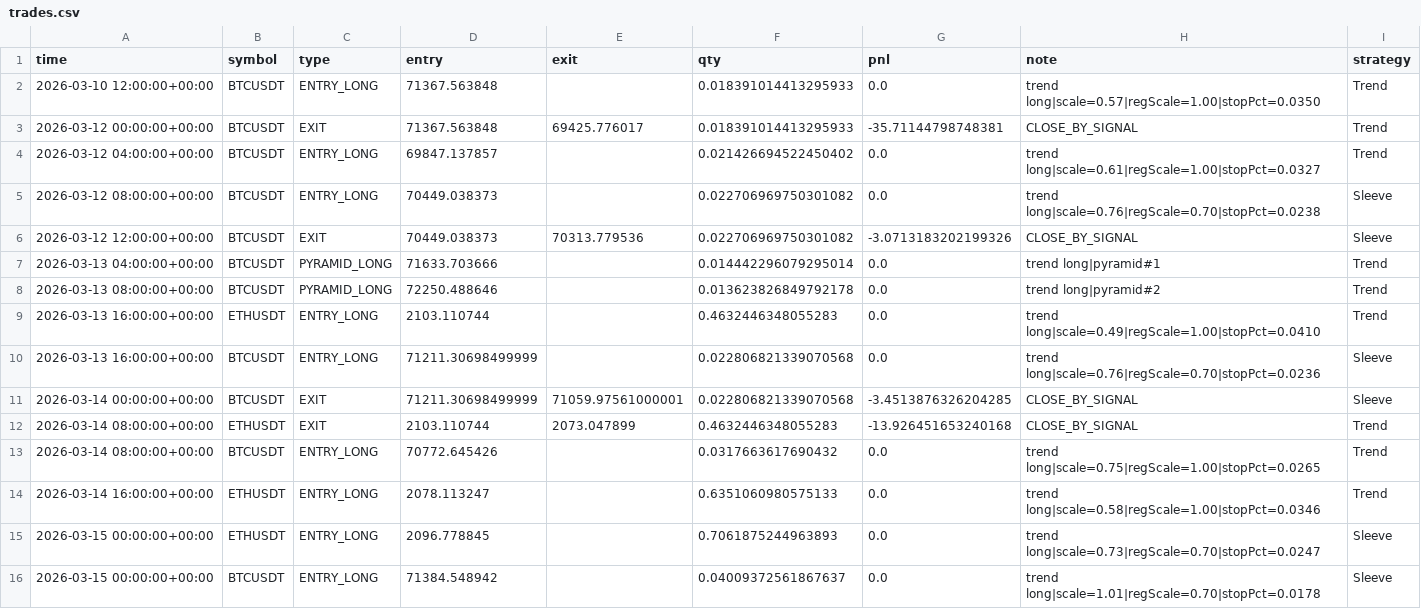
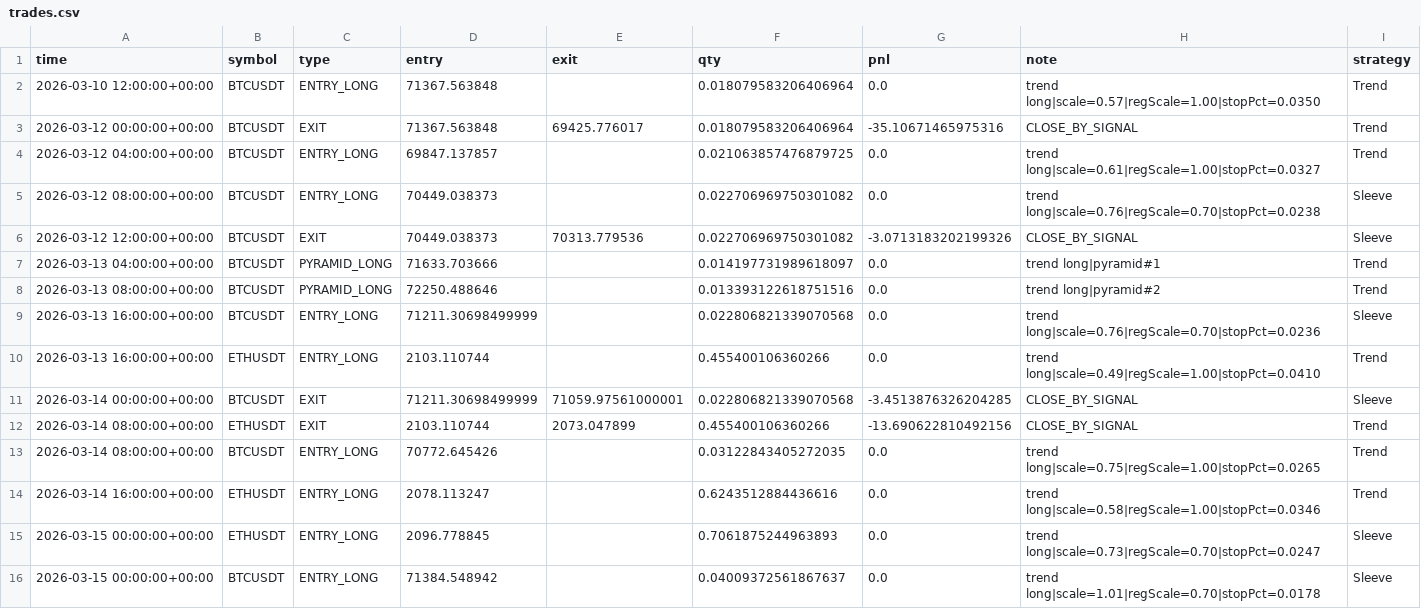
Before and after one commit to baeks0414/quant-4h-dual, a CSV file: results/paper_live_rt/trades.csv, drawn as a sheet; only a part is shown; the diff covers the shown part only.

```diff
--- a/results/paper_live_rt/trades.csv
+++ b/results/paper_live_rt/trades.csv
@@ -1,15 +1,15 @@
 time,symbol,type,entry,exit,qty,pnl,note,strategy
-2026-03-10 12:00:00+00:00,BTCUSDT,ENTRY_LONG,71367.563848,,0.018391014413295933,0.0,trend long|scale=0.57|regScale=1.00|stopPct=0.0350,Trend
-2026-03-12 00:00:00+00:00,BTCUSDT,EXIT,71367.563848,69425.776017,0.018391014413295933,-35.71144798748381,CLOSE_BY_SIGNAL,Trend
-2026-03-12 04:00:00+00:00,BTCUSDT,ENTRY_LONG,69847.137857,,0.021426694522450402,0.0,trend long|scale=0.61|regScale=1.00|stopPct=0.0327,Trend
+2026-03-10 12:00:00+00:00,BTCUSDT,ENTRY_LONG,71367.563848,,0.018079583206406964,0.0,trend long|scale=0.57|regScale=1.00|stopPct=0.0350,Trend
+2026-03-12 00:00:00+00:00,BTCUSDT,EXIT,71367.563848,69425.776017,0.018079583206406964,-35.10671465975316,CLOSE_BY_SIGNAL,Trend
+2026-03-12 04:00:00+00:00,BTCUSDT,ENTRY_LONG,69847.137857,,0.021063857476879725,0.0,trend long|scale=0.61|regScale=1.00|stopPct=0.0327,Trend
 2026-03-12 08:00:00+00:00,BTCUSDT,ENTRY_LONG,70449.038373,,0.022706969750301082,0.0,trend long|scale=0.76|regScale=0.70|stopPct=0.0238,Sleeve
 2026-03-12 12:00:00+00:00,BTCUSDT,EXIT,70449.038373,70313.779536,0.022706969750301082,-3.0713183202199326,CLOSE_BY_SIGNAL,Sleeve
-2026-03-13 04:00:00+00:00,BTCUSDT,PYRAMID_LONG,71633.703666,,0.014442296079295014,0.0,trend long|pyramid#1,Trend
-2026-03-13 08:00:00+00:00,BTCUSDT,PYRAMID_LONG,72250.488646,,0.013623826849792178,0.0,trend long|pyramid#2,Trend
-2026-03-13 16:00:00+00:00,ETHUSDT,ENTRY_LONG,2103.110744,,0.4632446348055283,0.0,trend long|scale=0.49|regScale=1.00|stopPct=0.0410,Trend
+2026-03-13 04:00:00+00:00,BTCUSDT,PYRAMID_LONG,71633.703666,,0.014197731989618097,0.0,trend long|pyramid#1,Trend
+2026-03-13 08:00:00+00:00,BTCUSDT,PYRAMID_LONG,72250.488646,,0.013393122618751516,0.0,trend long|pyramid#2,Trend
 2026-03-13 16:00:00+00:00,BTCUSDT,ENTRY_LONG,71211.30698499999,,0.022806821339070568,0.0,trend long|scale=0.76|regScale=0.70|stopPct=0.0236,Sleeve
+2026-03-13 16:00:00+00:00,ETHUSDT,ENTRY_LONG,2103.110744,,0.455400106360266,0.0,trend long|scale=0.49|regScale=1.00|stopPct=0.0410,Trend
 2026-03-14 00:00:00+00:00,BTCUSDT,EXIT,71211.30698499999,71059.97561000001,0.022806821339070568,-3.4513876326204285,CLOSE_BY_SIGNAL,Sleeve
-2026-03-14 08:00:00+00:00,ETHUSDT,EXIT,2103.110744,2073.047899,0.4632446348055283,-13.926451653240168,CLOSE_BY_SIGNAL,Trend
-2026-03-14 08:00:00+00:00,BTCUSDT,ENTRY_LONG,70772.645426,,0.0317663617690432,0.0,trend long|scale=0.75|regScale=1.00|stopPct=0.0265,Trend
-2026-03-14 16:00:00+00:00,ETHUSDT,ENTRY_LONG,2078.113247,,0.6351060980575133,0.0,trend long|scale=0.58|regScale=1.00|stopPct=0.0346,Trend
+2026-03-14 08:00:00+00:00,ETHUSDT,EXIT,2103.110744,2073.047899,0.455400106360266,-13.690622810492156,CLOSE_BY_SIGNAL,Trend
+2026-03-14 08:00:00+00:00,BTCUSDT,ENTRY_LONG,70772.645426,,0.03122843405272035,0.0,trend long|scale=0.75|regScale=1.00|stopPct=0.0265,Trend
+2026-03-14 16:00:00+00:00,ETHUSDT,ENTRY_LONG,2078.113247,,0.6243512884436616,0.0,trend long|scale=0.58|regScale=1.00|stopPct=0.0346,Trend
 2026-03-15 00:00:00+00:00,ETHUSDT,ENTRY_LONG,2096.778845,,0.7061875244963893,0.0,trend long|scale=0.73|regScale=0.70|stopPct=0.0247,Sleeve
```
Also changed, not shown: 4 added rows, 4 removed rows and 69 edited cells elsewhere in this file, results/paper_live_rt/equity_curve.csv, results/paper_live_rt/run_log.csv, 1 other file.
